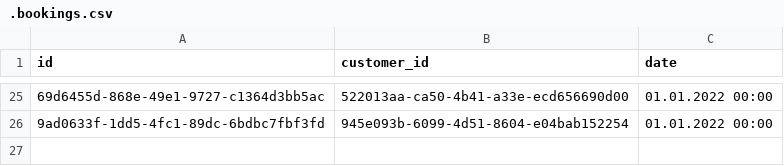
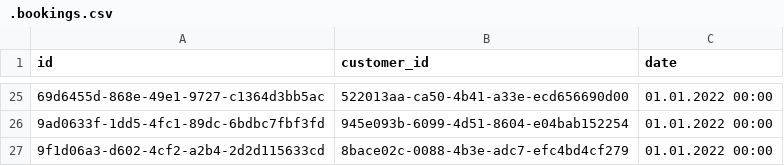
Before and after one commit to Jozeph555/Chef-s_Book, a CSV file: .bookings.csv, drawn as a sheet; only a part is shown, gaps mark what is left out; the diff names each change by its address in the sheet, - before the commit and + after, or states it on an @@ line.

```diff
--- a/.bookings.csv
+++ b/.bookings.csv
+row 27: 9f1d06a3-d602-4cf2-a2b4-2d2d115633cd | 8bace02c-0088-4b3e-adc7-efc4bd4cf279 | 01.01.2022 00:00
```
Also changed, not shown: .customers.csv, 3 other files.
